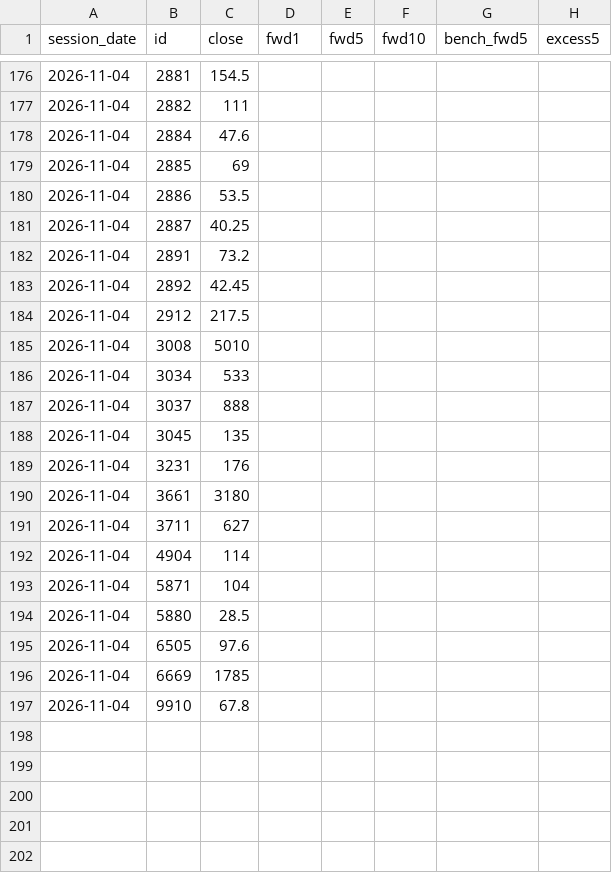
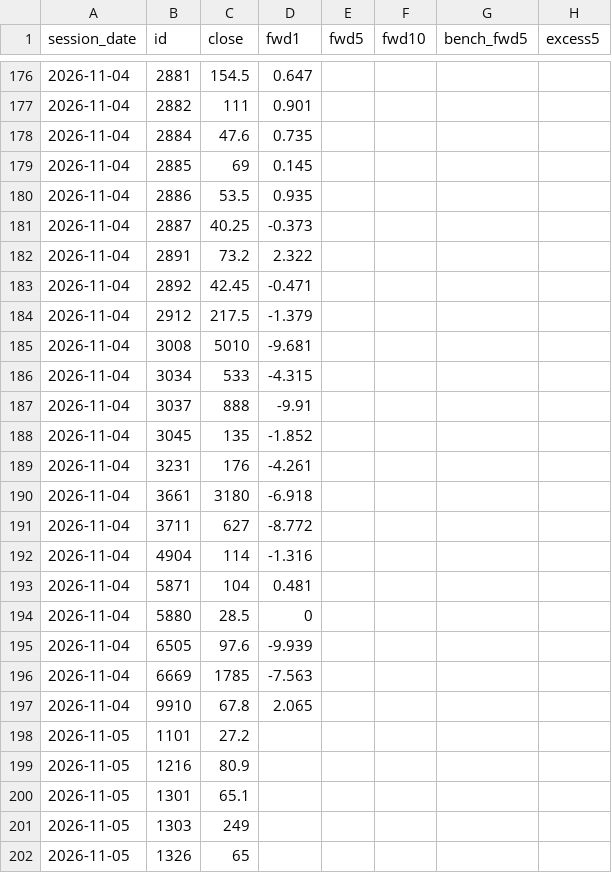
Before and after one commit to clleen1216-prog/taiwan50, a CSV file: data/labels/tw.csv, drawn as a sheet; only a part is shown, gaps mark what is left out; the diff covers the shown part only.

```diff
--- a/data/labels/tw.csv
+++ b/data/labels/tw.csv
@@ -176,22 +176,27 @@ session_date,id,close,fwd1,fwd5,fwd10,bench_fwd5,excess5
-2026-11-04,2881,154.5,,,,,
-2026-11-04,2882,111,,,,,
-2026-11-04,2884,47.6,,,,,
-2026-11-04,2885,69,,,,,
-2026-11-04,2886,53.5,,,,,
-2026-11-04,2887,40.25,,,,,
-2026-11-04,2891,73.2,,,,,
-2026-11-04,2892,42.45,,,,,
-2026-11-04,2912,217.5,,,,,
-2026-11-04,3008,5010,,,,,
-2026-11-04,3034,533,,,,,
-2026-11-04,3037,888,,,,,
-2026-11-04,3045,135,,,,,
-2026-11-04,3231,176,,,,,
-2026-11-04,3661,3180,,,,,
-2026-11-04,3711,627,,,,,
-2026-11-04,4904,114,,,,,
-2026-11-04,5871,104,,,,,
-2026-11-04,5880,28.5,,,,,
-2026-11-04,6505,97.6,,,,,
-2026-11-04,6669,1785,,,,,
-2026-11-04,9910,67.8,,,,,
+2026-11-04,2881,154.5,0.647,,,,
+2026-11-04,2882,111,0.901,,,,
+2026-11-04,2884,47.6,0.735,,,,
+2026-11-04,2885,69,0.145,,,,
+2026-11-04,2886,53.5,0.935,,,,
+2026-11-04,2887,40.25,-0.373,,,,
+2026-11-04,2891,73.2,2.322,,,,
+2026-11-04,2892,42.45,-0.471,,,,
+2026-11-04,2912,217.5,-1.379,,,,
+2026-11-04,3008,5010,-9.681,,,,
+2026-11-04,3034,533,-4.315,,,,
+2026-11-04,3037,888,-9.91,,,,
+2026-11-04,3045,135,-1.852,,,,
+2026-11-04,3231,176,-4.261,,,,
+2026-11-04,3661,3180,-6.918,,,,
+2026-11-04,3711,627,-8.772,,,,
+2026-11-04,4904,114,-1.316,,,,
+2026-11-04,5871,104,0.481,,,,
+2026-11-04,5880,28.5,0,,,,
+2026-11-04,6505,97.6,-9.939,,,,
+2026-11-04,6669,1785,-7.563,,,,
+2026-11-04,9910,67.8,2.065,,,,
+2026-11-05,1101,27.2,,,,,
+2026-11-05,1216,80.9,,,,,
+2026-11-05,1301,65.1,,,,,
+2026-11-05,1303,249,,,,,
+2026-11-05,1326,65,,,,,
```
Also changed, not shown: 44 added rows and 27 edited cells elsewhere in this file, data/tw_sectors/2026-11.csv, 1 other file.
